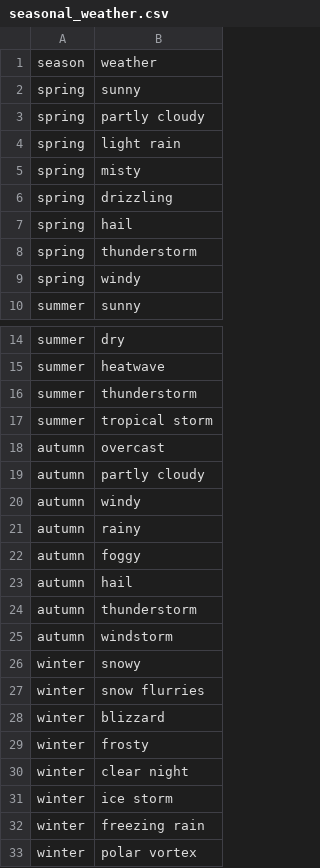
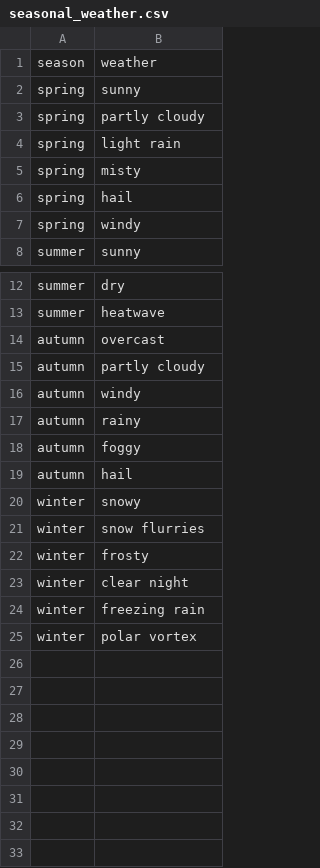
Before and after one commit to raspie10032/RS-Seasonal-Prompt-Generator, a CSV file: data/seasonal_weather.csv, drawn as a sheet; only a part is shown, gaps mark what is left out; the diff names each change by its address in the sheet, - before the commit and + after, or states it on an @@ line.

```diff
--- a/data/seasonal_weather.csv
+++ b/data/seasonal_weather.csv
-row 6: spring | drizzling
-row 8: spring | thunderstorm
-row 16: summer | thunderstorm
-row 17: summer | tropical storm
-row 24: autumn | thunderstorm
-row 25: autumn | windstorm
-row 28: winter | blizzard
-row 31: winter | ice storm
```
Also changed, not shown: data/seasonal_fashion.csv, 1 other file.
